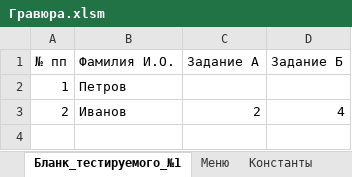
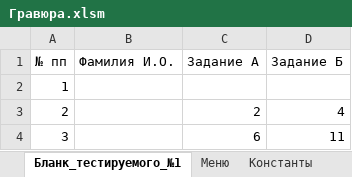
Before and after one commit to AlfaIV/gravyura, an Excel workbook: Гравюра.xlsm, sheet Бланк_тестируемого_№1, drawn as a sheet; values as stored, in another font and other column widths than the file's, no borders; table styles not drawn; the diff names each change by its address in the sheet, - before the commit and + after, or states it on an @@ line.

```diff
--- a/Гравюра.xlsm (sheet Бланк_тестируемого_№1)
+++ b/Гравюра.xlsm (sheet Бланк_тестируемого_№1)
-B2 (Фамилия И.О.): Петров
+B2 (Фамилия И.О.): (empty)
-B3 (Фамилия И.О.): Иванов
+B3 (Фамилия И.О.): (empty)
+row 4: 3 |  | 6 | 11
```
Also changed, not shown: sheet А_V, sheet А_D, sheet Б_D, sheet Б_P, sheet Б_V, sheet А_P, 2 more sheets, other sheet tabs, formulas that keep their value.
